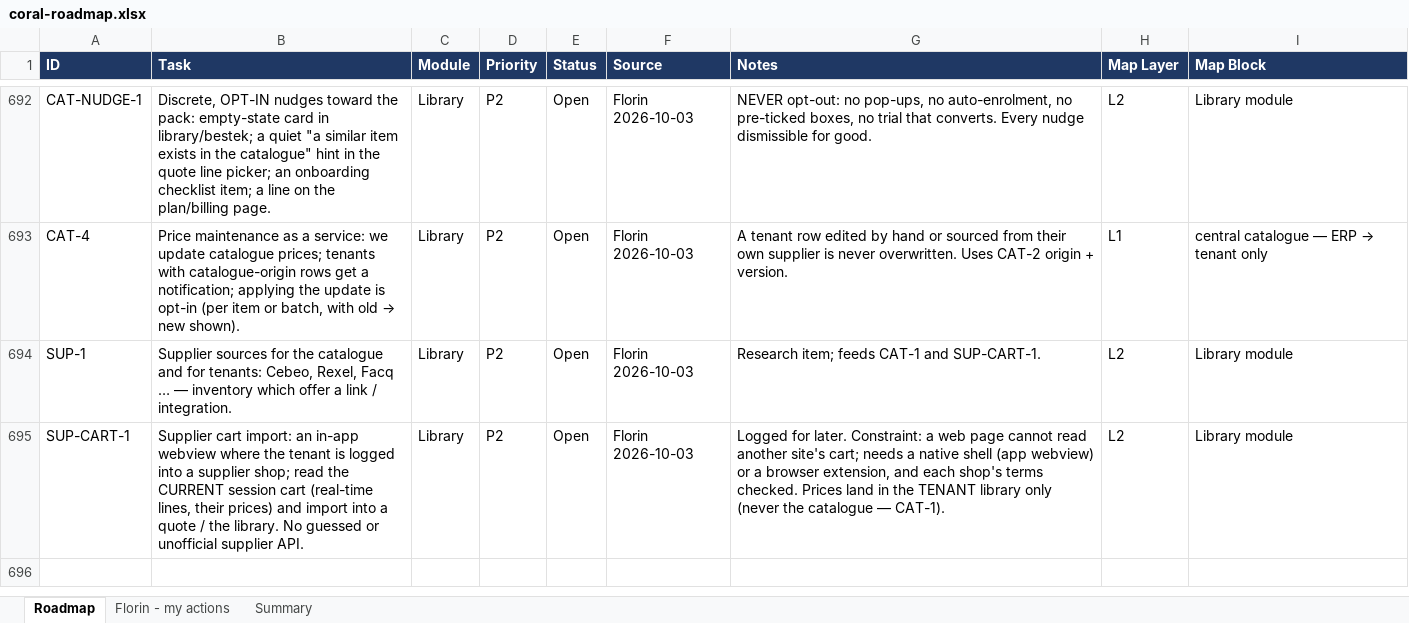
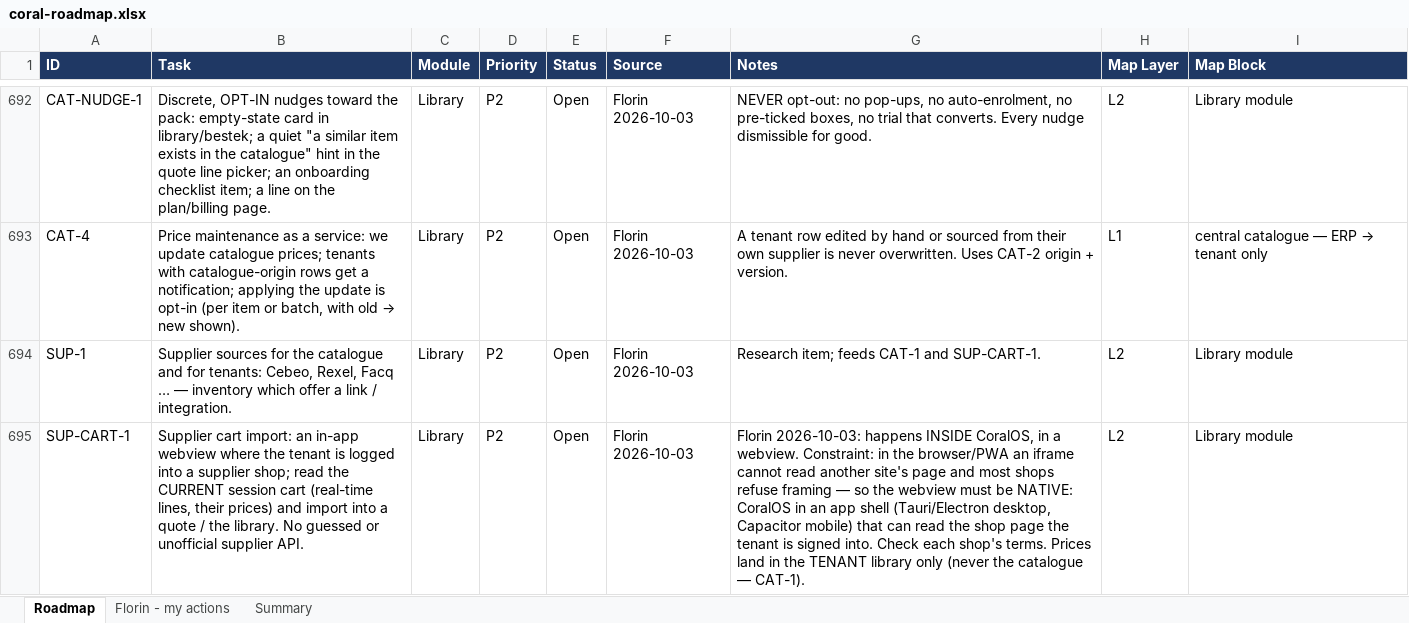
Before and after one commit to FlorinDG/coral-remodeling-pro, an Excel workbook: .agents/coral-roadmap.xlsx, sheet Roadmap, drawn as a sheet; only a part is shown, gaps mark what is left out; values as stored, in another font and other column widths than the file's, no borders; the diff names each change by its address in the sheet, - before the commit and + after, or states it on an @@ line.

```diff
--- a/.agents/coral-roadmap.xlsx (sheet Roadmap)
+++ b/.agents/coral-roadmap.xlsx (sheet Roadmap)
-G695 (Notes): Logged for later. Constraint: a web page cannot read another site's cart; needs a native shell (app webview) or a browser extension, and each shop's terms checked. Prices land…
+G695 (Notes): Florin 2026-10-03: happens INSIDE CoralOS, in a webview. Constraint: in the browser/PWA an iframe cannot read another site's page and most shops refuse framing — so the webview must be NATIVE: CoralOS in an app shell (Tauri/Electron desktop, Capacitor mobile) that can read the shop page the tenant is signed into. Check each shop's terms. Prices land…
```
